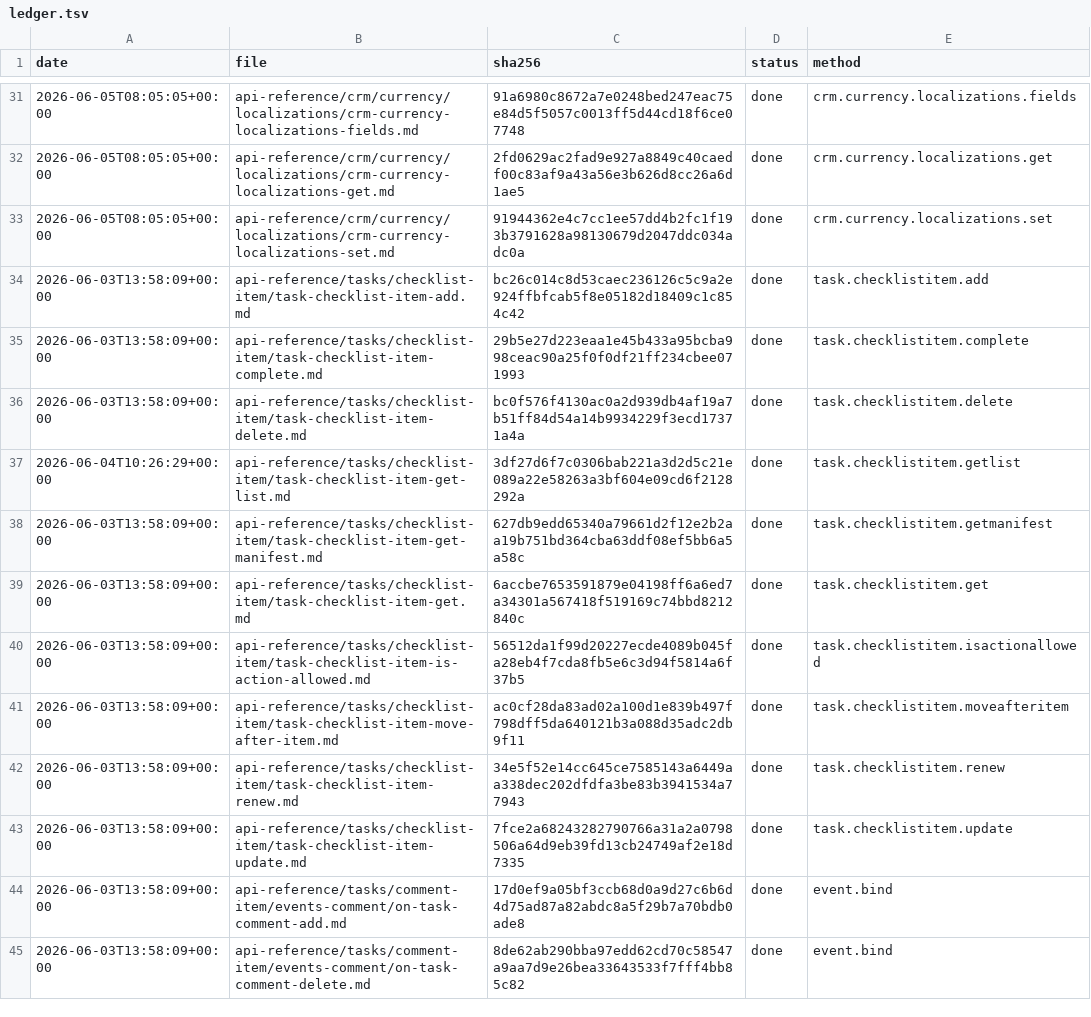
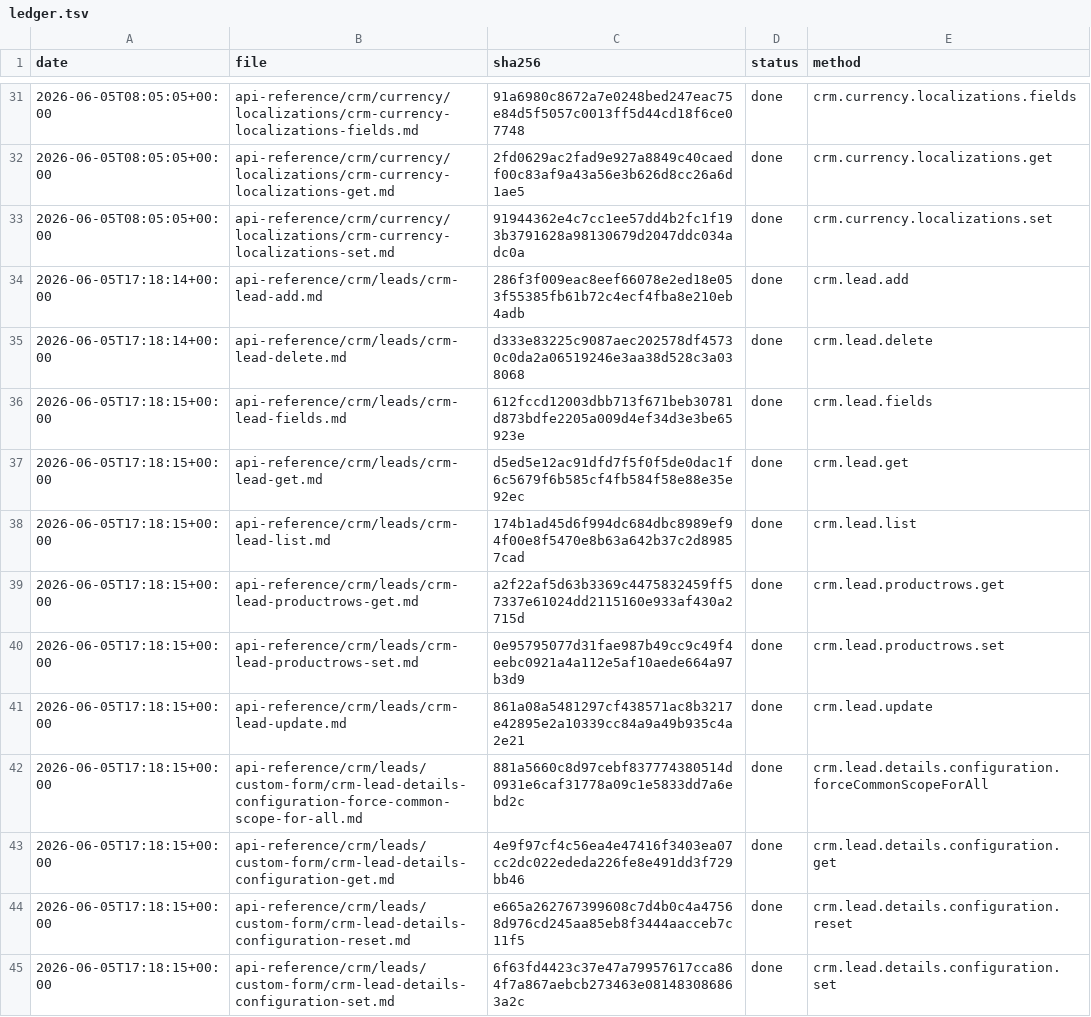
Before and after one commit to IgorShevchik/b24-rest-docs, a TSV file: .actualize/ledger.tsv, drawn as a sheet; only a part is shown, gaps mark what is left out; the shorter side is filled out with more unchanged rows; the diff covers the shown part only; the diff names each change by its address in the sheet, - before the commit and + after, or states it on an @@ line.

```diff
--- a/.actualize/ledger.tsv
+++ b/.actualize/ledger.tsv
+row 34: 2026-06-05T17:18:14+00:00 | api-reference/crm/leads/crm-lead-add.md | 286f3f009eac8eef66078e2ed18e053f55385fb61b72c4ecf4fba8e210eb4adb | done | crm.lead.add
+row 35: 2026-06-05T17:18:14+00:00 | api-reference/crm/leads/crm-lead-delete.md | d333e83225c9087aec202578df45730c0da2a06519246e3aa38d528c3a038068 | done | crm.lead.delete
+row 36: 2026-06-05T17:18:15+00:00 | api-reference/crm/leads/crm-lead-fields.md | 612fccd12003dbb713f671beb30781d873bdfe2205a009d4ef34d3e3be65923e | done | crm.lead.fields
+row 37: 2026-06-05T17:18:15+00:00 | api-reference/crm/leads/crm-lead-get.md | d5ed5e12ac91dfd7f5f0f5de0dac1f6c5679f6b585cf4fb584f58e88e35e92ec | done | crm.lead.get
+row 38: 2026-06-05T17:18:15+00:00 | api-reference/crm/leads/crm-lead-list.md | 174b1ad45d6f994dc684dbc8989ef94f00e8f5470e8b63a642b37c2d89857cad | done | crm.lead.list
+row 39: 2026-06-05T17:18:15+00:00 | api-reference/crm/leads/crm-lead-productrows-get.md | a2f22af5d63b3369c4475832459ff57337e61024dd2115160e933af430a2715d | done | crm.lead.productrows.get
+row 40: 2026-06-05T17:18:15+00:00 | api-reference/crm/leads/crm-lead-productrows-set.md | 0e95795077d31fae987b49cc9c49f4eebc0921a4a112e5af10aede664a97b3d9 | done | crm.lead.productrows.set
+row 41: 2026-06-05T17:18:15+00:00 | api-reference/crm/leads/crm-lead-update.md | 861a08a5481297cf438571ac8b3217e42895e2a10339cc84a9a49b935c4a2e21 | done | crm.lead.update
+row 42: 2026-06-05T17:18:15+00:00 | api-reference/crm/leads/custom-form/crm-lead-details-configuration-force-common-scope-for-all.md | 881a5660c8d97cebf837774380514d0931e6caf31778a09c1e5833dd7a6ebd2c | done | crm.lead.details.configuration.forceCommonScopeForAll
+row 43: 2026-06-05T17:18:15+00:00 | api-reference/crm/leads/custom-form/crm-lead-details-configuration-get.md | 4e9f97cf4c56ea4e47416f3403ea07cc2dc022ededa226fe8e491dd3f729bb46 | done | crm.lead.details.configuration.get
+row 44: 2026-06-05T17:18:15+00:00 | api-reference/crm/leads/custom-form/crm-lead-details-configuration-reset.md | e665a262767399608c7d4b0c4a47568d976cd245aa85eb8f3444aacceb7c11f5 | done | crm.lead.details.configuration.reset
+row 45: 2026-06-05T17:18:15+00:00 | api-reference/crm/leads/custom-form/crm-lead-details-configuration-set.md | 6f63fd4423c37e47a79957617cca864f7a867aebcb273463e081483086863a2c | done | crm.lead.details.configuration.set
```
Also changed, not shown: 11 added rows elsewhere in this file, 23 other files.
